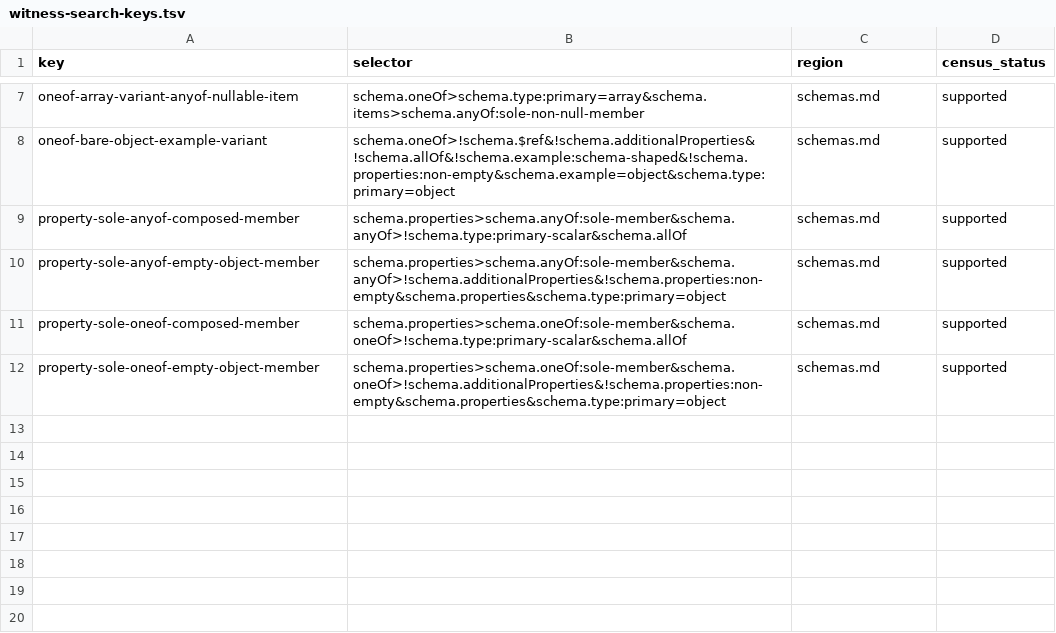
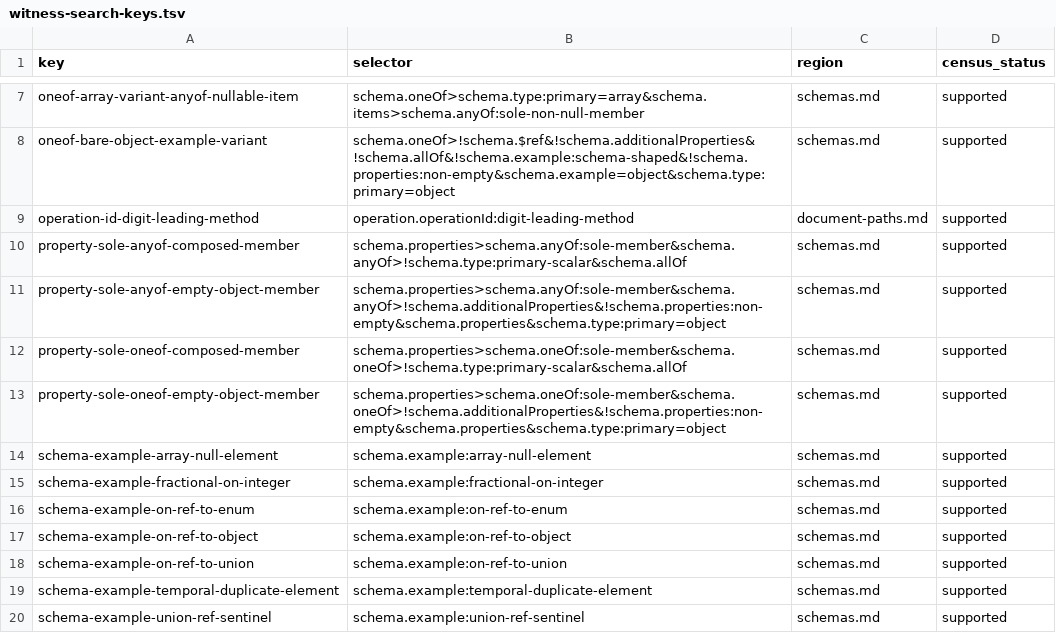
Before and after one commit to nickderobertis/crozier, a TSV file: docs/openapi-surface/witness-search-keys.tsv, drawn as a sheet; only a part is shown, gaps mark what is left out; the diff names each change by its address in the sheet, - before the commit and + after, or states it on an @@ line.

```diff
--- a/docs/openapi-surface/witness-search-keys.tsv
+++ b/docs/openapi-surface/witness-search-keys.tsv
+row 9: operation-id-digit-leading-method | operation.operationId:digit-leading-method | document-paths.md | supported
+row 14: schema-example-array-null-element | schema.example:array-null-element | schemas.md | supported
+row 15: schema-example-fractional-on-integer | schema.example:fractional-on-integer | schemas.md | supported
+row 16: schema-example-on-ref-to-enum | schema.example:on-ref-to-enum | schemas.md | supported
+row 17: schema-example-on-ref-to-object | schema.example:on-ref-to-object | schemas.md | supported
+row 18: schema-example-on-ref-to-union | schema.example:on-ref-to-union | schemas.md | supported
+row 19: schema-example-temporal-duplicate-element | schema.example:temporal-duplicate-element | schemas.md | supported
+row 20: schema-example-union-ref-sentinel | schema.example:union-ref-sentinel | schemas.md | supported
```
Also changed, not shown: 2 other files.
